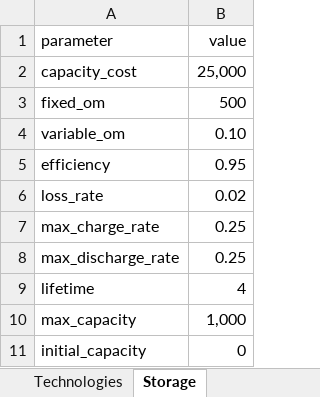
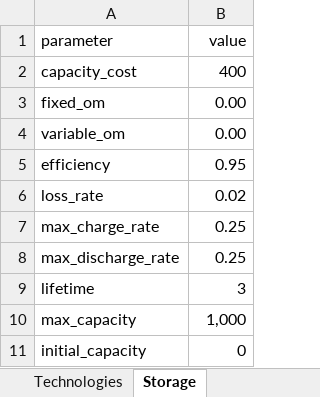
Before and after one commit to alikoek/DH-Capacity-Expansion, an Excel workbook: data/model_parameters.xlsx, sheet Storage, drawn as a sheet; values as stored, in another font and other column widths than the file's, no borders; the diff names each change by its address in the sheet, - before the commit and + after, or states it on an @@ line.

```diff
--- a/data/model_parameters.xlsx (sheet Storage)
+++ b/data/model_parameters.xlsx (sheet Storage)
-B2 (value): 25,000
+B2 (value): 400
-B3 (value): 500
+B3 (value): 0.00
-B4 (value): 0.10
+B4 (value): 0.00
-B9 (value): 4
+B9 (value): 3
```
Also changed, not shown: sheet Technologies, sheet EnergyPriceMap, sheet CarbonTrajectories, sheet ModelConfig, sheet DemandUncertainty, sheet EnergyCarriers, 2 more sheets, other sheet tabs, 5 other files.
